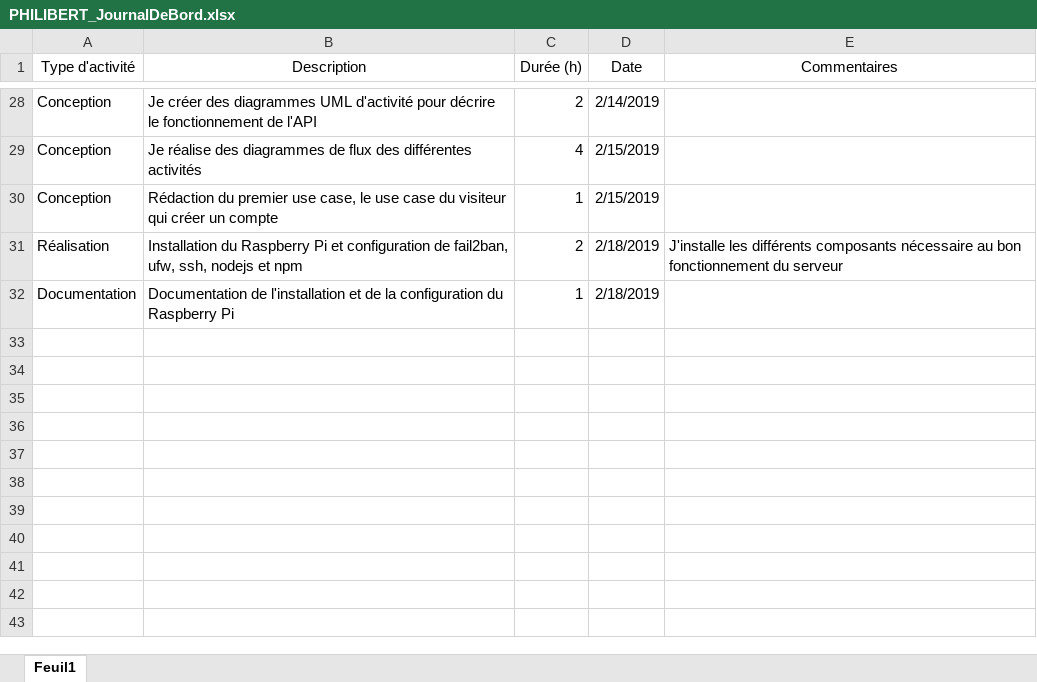
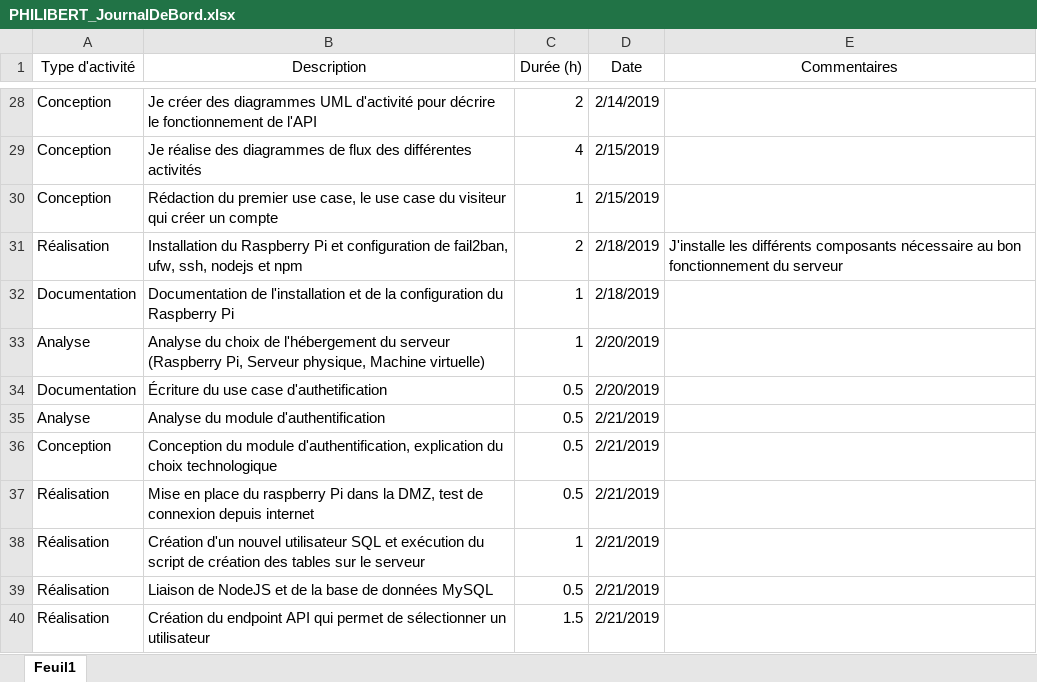
Before and after one commit to AlexandrePhilibertCPNV/PRETPI_PHILIBERT, an Excel workbook: documentation/PHILIBERT_JournalDeBord.xlsx, sheet Feuil1, drawn as a sheet; only a part is shown, gaps mark what is left out; values as stored, in another font and other column widths than the file's, no borders; the diff names each change by its address in the sheet, - before the commit and + after, or states it on an @@ line.

Commit message:
updated documentation

```diff
--- a/documentation/PHILIBERT_JournalDeBord.xlsx (sheet Feuil1)
+++ b/documentation/PHILIBERT_JournalDeBord.xlsx (sheet Feuil1)
+row 33: Analyse | Analyse du choix de l'hébergement du serveur (Raspberry Pi, Serveur physique, Machine virtuelle) | 1 | 2/20/2019
+row 34: Documentation | Écriture du use case d'authetification | 0.5 | 2/20/2019
+row 35: Analyse | Analyse du module d'authentification | 0.5 | 2/21/2019
+row 36: Conception | Conception du module d'authentification, explication du choix technologique | 0.5 | 2/21/2019
+row 37: Réalisation | Mise en place du raspberry Pi dans la DMZ, test de connexion depuis internet | 0.5 | 2/21/2019
+row 38: Réalisation | Création d'un nouvel utilisateur SQL et exécution du script de création des tables sur le serveur | 1 | 2/21/2019
+row 39: Réalisation | Liaison de NodeJS et de la base de données MySQL | 0.5 | 2/21/2019
+row 40: Réalisation | Création du endpoint API qui permet de sélectionner un utilisateur | 1.5 | 2/21/2019
```
Also changed, not shown: 1 other file.
